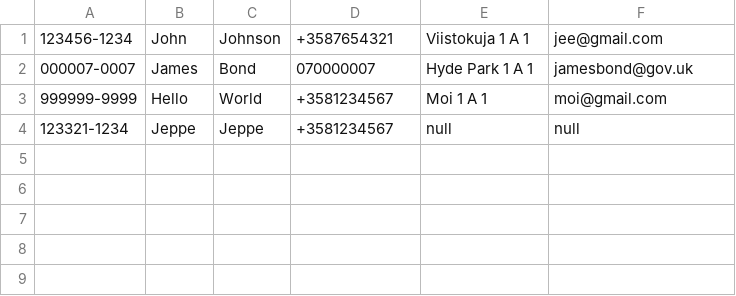
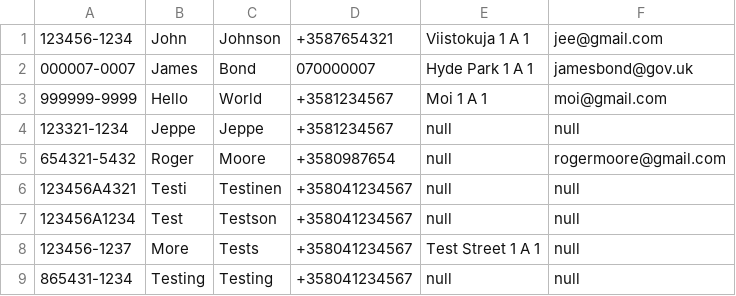
Before and after one commit to TobyQuality/ContactsApp, a CSV file: src/contacts.csv, drawn as a sheet.

```diff
--- a/src/contacts.csv
+++ b/src/contacts.csv
@@ -4 +4,6 @@
 123321-1234,Jeppe,Jeppe,+3581234567,null,null
+654321-5432,Roger,Moore,+3580987654,null,rogermoore@gmail.com
+123456A4321,Testi,Testinen,+358041234567,null,null
+123456A1234,Test,Testson,+358041234567,null,null
+123456-1237,More,Tests,+358041234567,Test Street 1 A 1,null
+865431-1234,Testing,Testing,+358041234567,null,null
```
Also changed, not shown: 3 other files.
